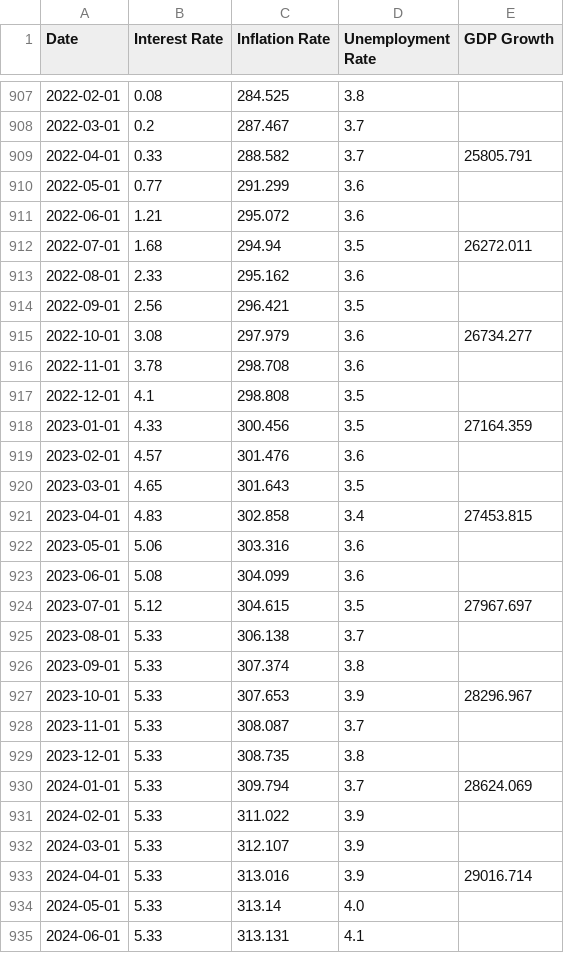
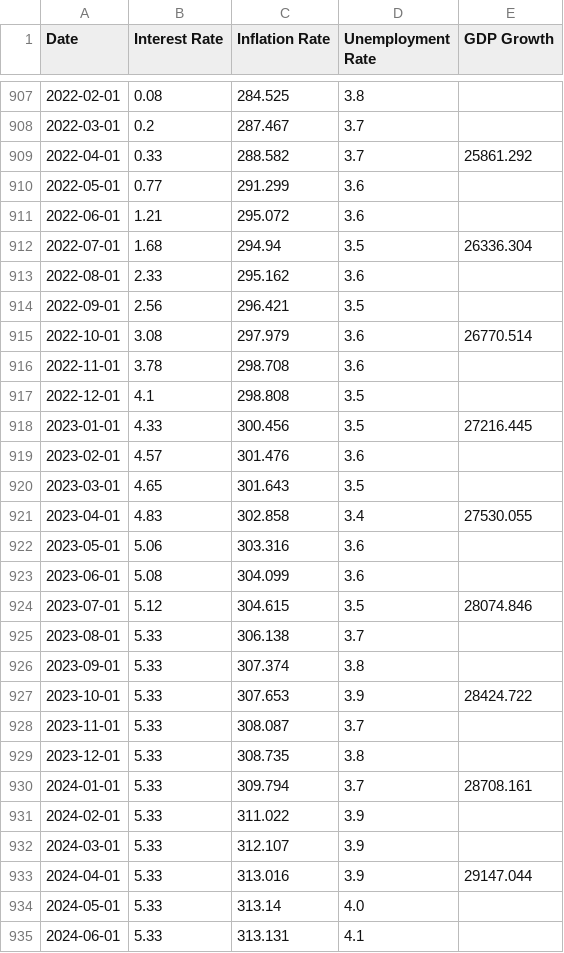
Before and after one commit to kongchenglc/QuantitativeTrading, a CSV file: data/us_macro_data.csv, drawn as a sheet; only a part is shown, gaps mark what is left out; the diff covers the shown part only.

```diff
--- a/data/us_macro_data.csv
+++ b/data/us_macro_data.csv
@@ -908,27 +908,27 @@ Date,Interest Rate,Inflation Rate,Unemployment Rate,GDP Growth
 2022-03-01,0.2,287.467,3.7,
-2022-04-01,0.33,288.582,3.7,25805.791
+2022-04-01,0.33,288.582,3.7,25861.292
 2022-05-01,0.77,291.299,3.6,
 2022-06-01,1.21,295.072,3.6,
-2022-07-01,1.68,294.94,3.5,26272.011
+2022-07-01,1.68,294.94,3.5,26336.304
 2022-08-01,2.33,295.162,3.6,
 2022-09-01,2.56,296.421,3.5,
-2022-10-01,3.08,297.979,3.6,26734.277
+2022-10-01,3.08,297.979,3.6,26770.514
 2022-11-01,3.78,298.708,3.6,
 2022-12-01,4.1,298.808,3.5,
-2023-01-01,4.33,300.456,3.5,27164.359
+2023-01-01,4.33,300.456,3.5,27216.445
 2023-02-01,4.57,301.476,3.6,
 2023-03-01,4.65,301.643,3.5,
-2023-04-01,4.83,302.858,3.4,27453.815
+2023-04-01,4.83,302.858,3.4,27530.055
 2023-05-01,5.06,303.316,3.6,
 2023-06-01,5.08,304.099,3.6,
-2023-07-01,5.12,304.615,3.5,27967.697
+2023-07-01,5.12,304.615,3.5,28074.846
 2023-08-01,5.33,306.138,3.7,
 2023-09-01,5.33,307.374,3.8,
-2023-10-01,5.33,307.653,3.9,28296.967
+2023-10-01,5.33,307.653,3.9,28424.722
 2023-11-01,5.33,308.087,3.7,
 2023-12-01,5.33,308.735,3.8,
-2024-01-01,5.33,309.794,3.7,28624.069
+2024-01-01,5.33,309.794,3.7,28708.161
 2024-02-01,5.33,311.022,3.9,
 2024-03-01,5.33,312.107,3.9,
-2024-04-01,5.33,313.016,3.9,29016.714
+2024-04-01,5.33,313.016,3.9,29147.044
 2024-05-01,5.33,313.14,4.0,
```
Also changed, not shown: 3 added rows and 14 edited cells elsewhere in this file, data/cleaned_data.csv, data/nvidia_historical_data.csv, 2 other files.
